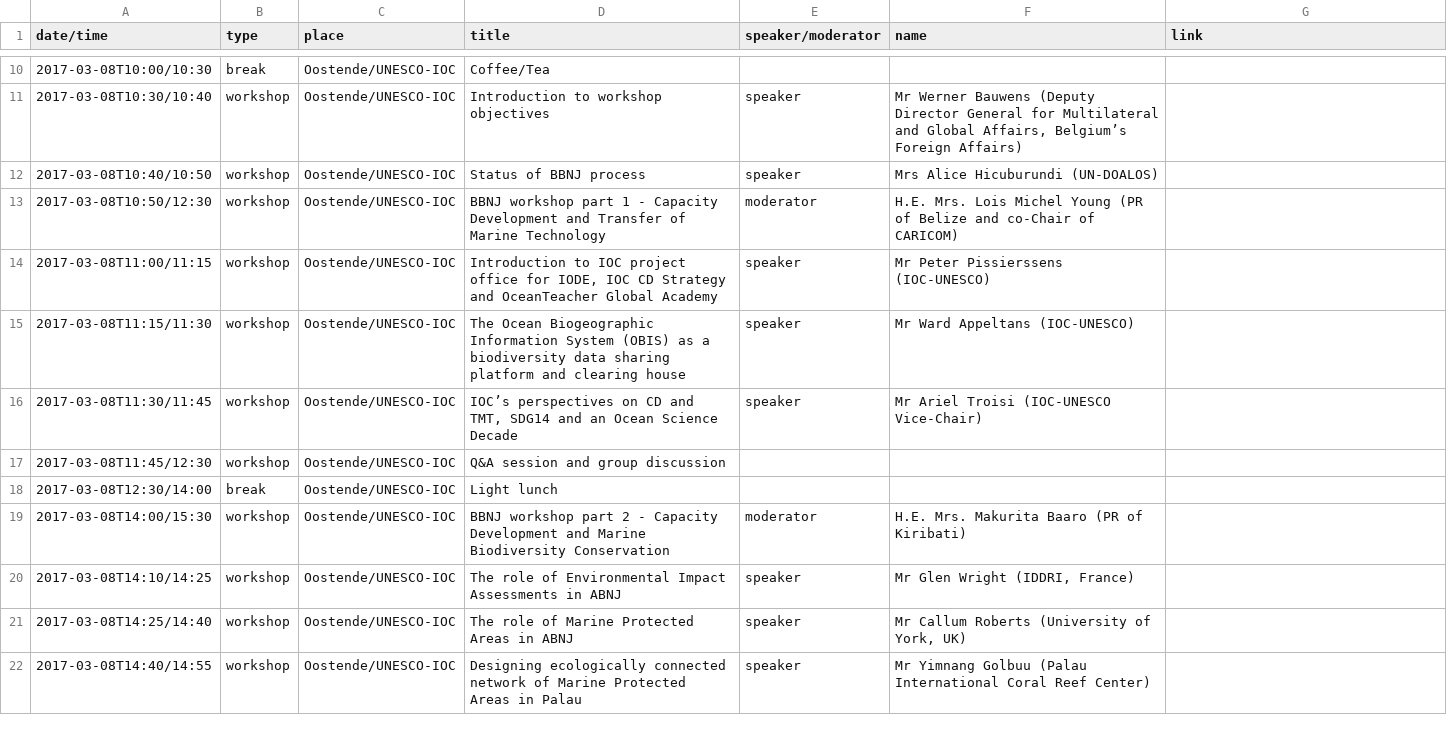
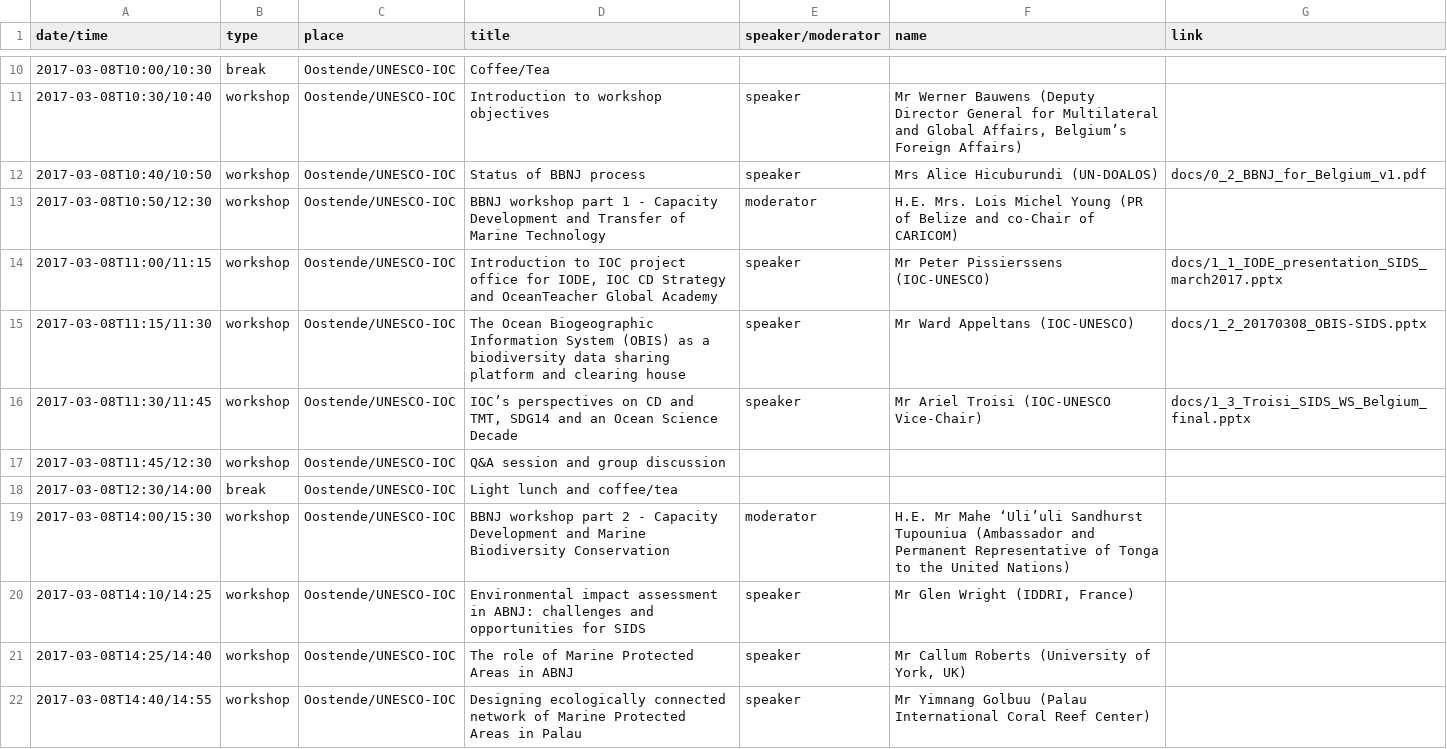
Before and after one commit to iobis/sidsworkshop, a CSV file: programme-for-web.csv, drawn as a sheet; only a part is shown, gaps mark what is left out; the diff covers the shown part only.

```diff
--- a/programme-for-web.csv
+++ b/programme-for-web.csv
@@ -11,11 +11,11 @@
 2017-03-08T10:30/10:40,workshop,Oostende/UNESCO-IOC,Introduction to workshop objectives,speaker,"Mr Werner Bauwens (Deputy Director General for Multilateral and Global Affairs, Belgium’s Foreign Affairs)",
-2017-03-08T10:40/10:50,workshop,Oostende/UNESCO-IOC,Status of BBNJ process,speaker,Mrs Alice Hicuburundi (UN-DOALOS),
+2017-03-08T10:40/10:50,workshop,Oostende/UNESCO-IOC,Status of BBNJ process,speaker,Mrs Alice Hicuburundi (UN-DOALOS),docs/0_2_BBNJ_for_Belgium_v1.pdf
 2017-03-08T10:50/12:30,workshop,Oostende/UNESCO-IOC,BBNJ workshop part 1 - Capacity Development and Transfer of Marine Technology,moderator, H.E. Mrs. Lois Michel Young (PR of Belize and co-Chair of CARICOM),
-2017-03-08T11:00/11:15,workshop,Oostende/UNESCO-IOC,"Introduction to IOC project office for IODE, IOC CD Strategy and OceanTeacher Global Academy",speaker,Mr Peter Pissierssens (IOC-UNESCO),
-2017-03-08T11:15/11:30,workshop,Oostende/UNESCO-IOC,The Ocean Biogeographic Information System (OBIS) as a biodiversity data sharing platform and clearing house,speaker,Mr Ward Appeltans (IOC-UNESCO),
-2017-03-08T11:30/11:45,workshop,Oostende/UNESCO-IOC,"IOC’s perspectives on CD and TMT, SDG14 and an Ocean Science Decade",speaker,Mr Ariel Troisi (IOC-UNESCO Vice-Chair),
+2017-03-08T11:00/11:15,workshop,Oostende/UNESCO-IOC,"Introduction to IOC project office for IODE, IOC CD Strategy and OceanTeacher Global Academy",speaker,Mr Peter Pissierssens (IOC-UNESCO),docs/1_1_IODE_presentation_SIDS_march2017.pptx
+2017-03-08T11:15/11:30,workshop,Oostende/UNESCO-IOC,The Ocean Biogeographic Information System (OBIS) as a biodiversity data sharing platform and clearing house,speaker,Mr Ward Appeltans (IOC-UNESCO),docs/1_2_20170308_OBIS-SIDS.pptx
+2017-03-08T11:30/11:45,workshop,Oostende/UNESCO-IOC,"IOC’s perspectives on CD and TMT, SDG14 and an Ocean Science Decade",speaker,Mr Ariel Troisi (IOC-UNESCO Vice-Chair),docs/1_3_Troisi_SIDS_WS_Belgium_final.pptx
 2017-03-08T11:45/12:30,workshop,Oostende/UNESCO-IOC,Q&A session and group discussion,,,
-2017-03-08T12:30/14:00,break,Oostende/UNESCO-IOC,Light lunch,,,
-2017-03-08T14:00/15:30,workshop,Oostende/UNESCO-IOC,BBNJ workshop part 2 - Capacity Development and Marine Biodiversity Conservation,moderator, H.E. Mrs. Makurita Baaro (PR of Kiribati),
-2017-03-08T14:10/14:25,workshop,Oostende/UNESCO-IOC,The role of Environmental Impact Assessments in ABNJ,speaker,"Mr Glen Wright (IDDRI, France)",
+2017-03-08T12:30/14:00,break,Oostende/UNESCO-IOC,Light lunch and coffee/tea,,,
+2017-03-08T14:00/15:30,workshop,Oostende/UNESCO-IOC,BBNJ workshop part 2 - Capacity Development and Marine Biodiversity Conservation,moderator, H.E. Mr Mahe ‘Uli’uli Sandhurst Tupouniua (Ambassador and Permanent Representative of Tonga to the United Nations),
+2017-03-08T14:10/14:25,workshop,Oostende/UNESCO-IOC,Environmental impact assessment in ABNJ: challenges and opportunities for SIDS,speaker,"Mr Glen Wright (IDDRI, France)",
 2017-03-08T14:25/14:40,workshop,Oostende/UNESCO-IOC,The role of Marine Protected Areas in ABNJ,speaker,"Mr Callum Roberts (University of York, UK)",
```
Also changed, not shown: 2 removed rows and 9 edited cells elsewhere in this file, Participants SIDS-BBNJ workshop.csv, 16 other files.
